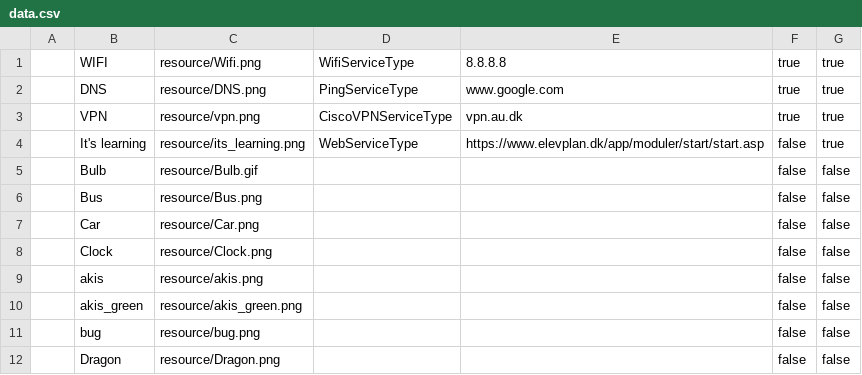
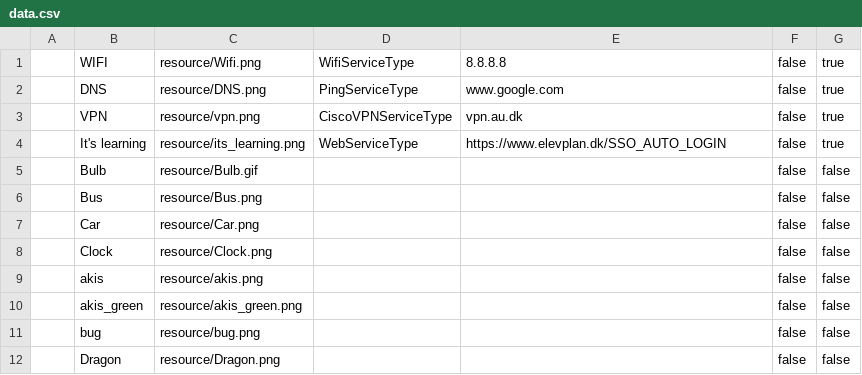
Before and after one commit to Skeen/simple-signon, a CSV file: Project/resource/data.csv, drawn as a sheet.

```diff
--- a/Project/resource/data.csv
+++ b/Project/resource/data.csv
@@ -1,5 +1,5 @@
-, WIFI, resource/Wifi.png, WifiServiceType, 8.8.8.8, true, true
-, DNS, resource/DNS.png, PingServiceType, www.google.com, true, true
-, VPN, resource/vpn.png, CiscoVPNServiceType, vpn.au.dk, true, true
-, It's learning, resource/its_learning.png, WebServiceType, https://www.elevplan.dk/app/moduler/start/start.asp, false, true
+, WIFI, resource/Wifi.png, WifiServiceType, 8.8.8.8, false, true
+, DNS, resource/DNS.png, PingServiceType, www.google.com, false, true
+, VPN, resource/vpn.png, CiscoVPNServiceType, vpn.au.dk, false, true
+, It's learning, resource/its_learning.png, WebServiceType, https://www.elevplan.dk/SSO_AUTO_LOGIN, false, true
 , Bulb, resource/Bulb.gif,,,false,false
```
Also changed, not shown: 13 other files.
